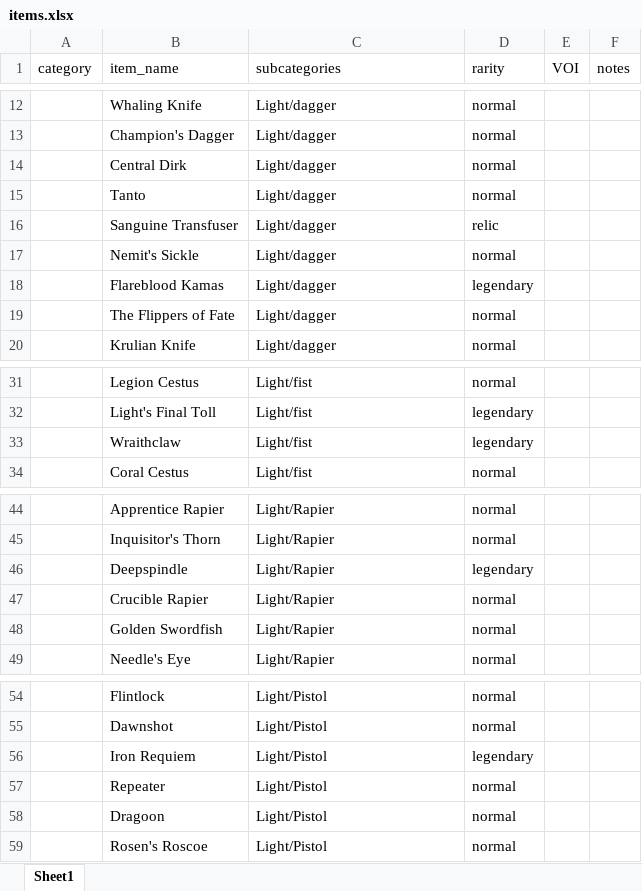
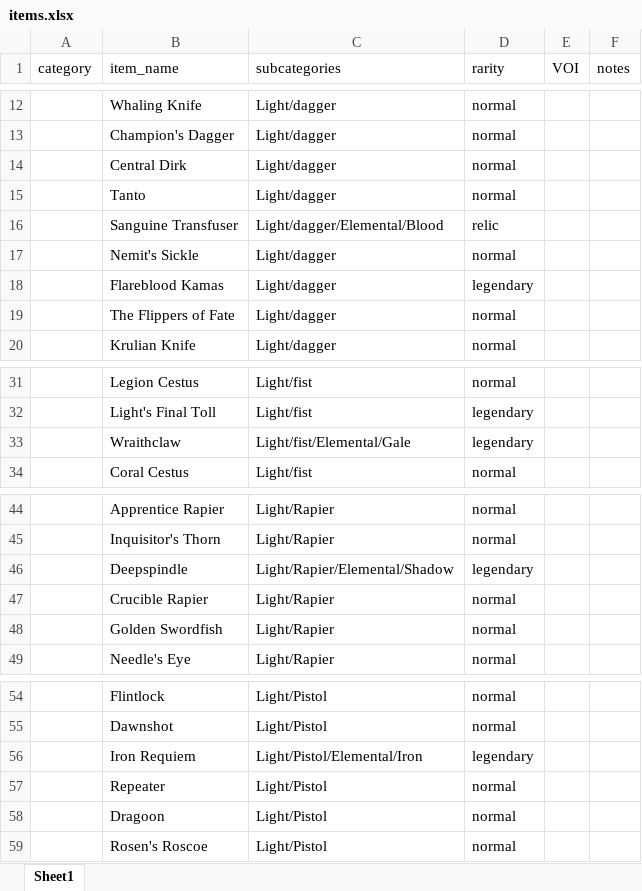
Before and after one commit to SourCream206/DeepBot, an Excel workbook: items.xlsx, sheet Sheet1, drawn as a sheet; only a part is shown, gaps mark what is left out; values as stored, in another font and other column widths than the file's, no borders; the diff covers the shown part only; the diff names each change by its address in the sheet, - before the commit and + after, or states it on an @@ line.

Commit message:
items sheet updated for all weapons

```diff
--- a/items.xlsx (sheet Sheet1)
+++ b/items.xlsx (sheet Sheet1)
-C16 (subcategories): Light/dagger
+C16 (subcategories): Light/dagger/Elemental/Blood
-C33 (subcategories): Light/fist
+C33 (subcategories): Light/fist/Elemental/Gale
-C46 (subcategories): Light/Rapier
+C46 (subcategories): Light/Rapier/Elemental/Shadow
-C56 (subcategories): Light/Pistol
+C56 (subcategories): Light/Pistol/Elemental/Iron
```
Also changed, not shown: 133 added rows, 2 removed rows and 1 edited cell elsewhere in this sheet.
